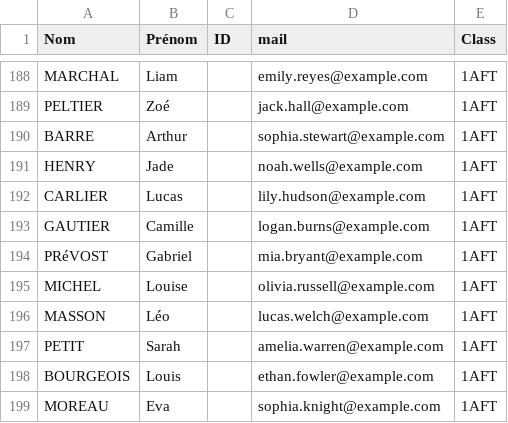
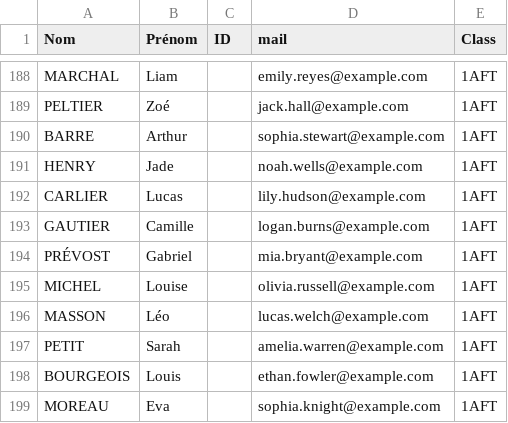
Before and after one commit to remfcs/Planning-Generator, a CSV file: data/data_students/Info_student.csv, drawn as a sheet; only a part is shown, gaps mark what is left out; the diff covers the shown part only.

```diff
--- a/data/data_students/Info_student.csv
+++ b/data/data_students/Info_student.csv
@@ -193,3 +193,3 @@ CARLIER,Lucas,,lily.hudson@example.com,1AFT
 GAUTIER,Camille,,logan.burns@example.com,1AFT
-PRéVOST,Gabriel,,mia.bryant@example.com,1AFT
+PRÉVOST,Gabriel,,mia.bryant@example.com,1AFT
 MICHEL,Louise,,olivia.russell@example.com,1AFT
```
Also changed, not shown: 6 edited cells elsewhere in this file, 2 other files.
